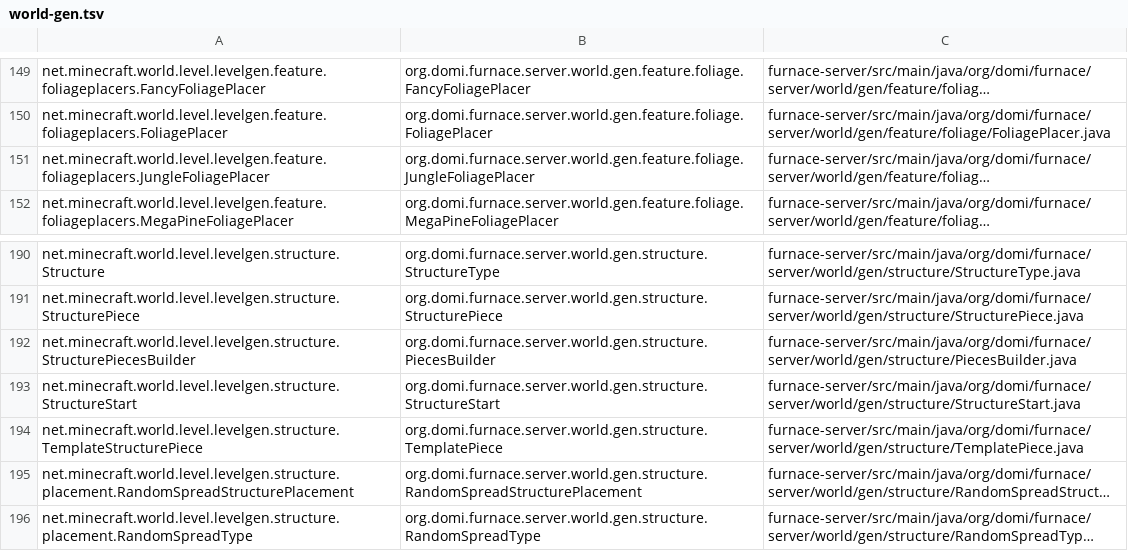
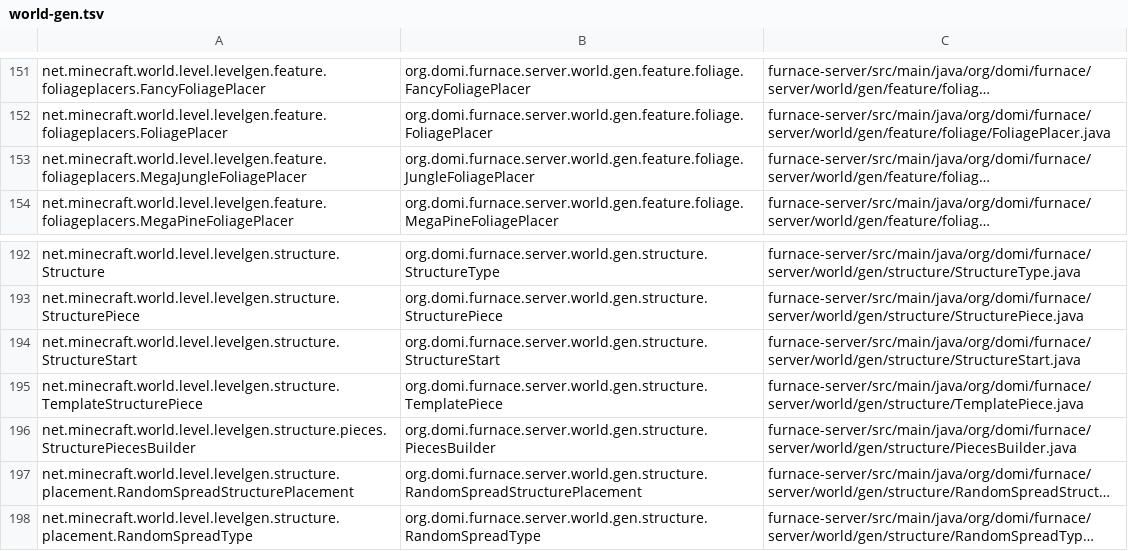
Before and after one commit to Dominicus0830/Furnace, a TSV file: docs/feature-parity/vanilla-port/world-gen.tsv, drawn as a sheet; only a part is shown, gaps mark what is left out; long unchanged cells end in …; removed rows and columns are numbered as before the commit, all else as after; the diff covers the shown part only; the diff names each change by its address in the sheet, - before the commit and + after, or states it on an @@ line.

```diff
--- a/docs/feature-parity/vanilla-port/world-gen.tsv
+++ b/docs/feature-parity/vanilla-port/world-gen.tsv
-A153: net.minecraft.world.level.levelgen.feature.foliageplacers.JungleFoliagePlacer
+A153: net.minecraft.world.level.levelgen.feature.foliageplacers.MegaJungleFoliagePlacer
-row 192: net.minecraft.world.level.levelgen.structure.StructurePiecesBuilder | org.domi.furnace.server.world.gen.structure.PiecesBuilder | furnace-server/src/main/java/org/domi/furnace/server/world/gen/structure/PiecesBuilder.java
+row 196: net.minecraft.world.level.levelgen.structure.pieces.StructurePiecesBuilder | org.domi.furnace.server.world.gen.structure.PiecesBuilder | furnace-server/src/main/java/org/domi/furnace/server/world/gen/structure/PiecesBuilder.java
```
Also changed, not shown: 6 added rows, 4 removed rows and 1 edited cell elsewhere in this file, 8 other files.
